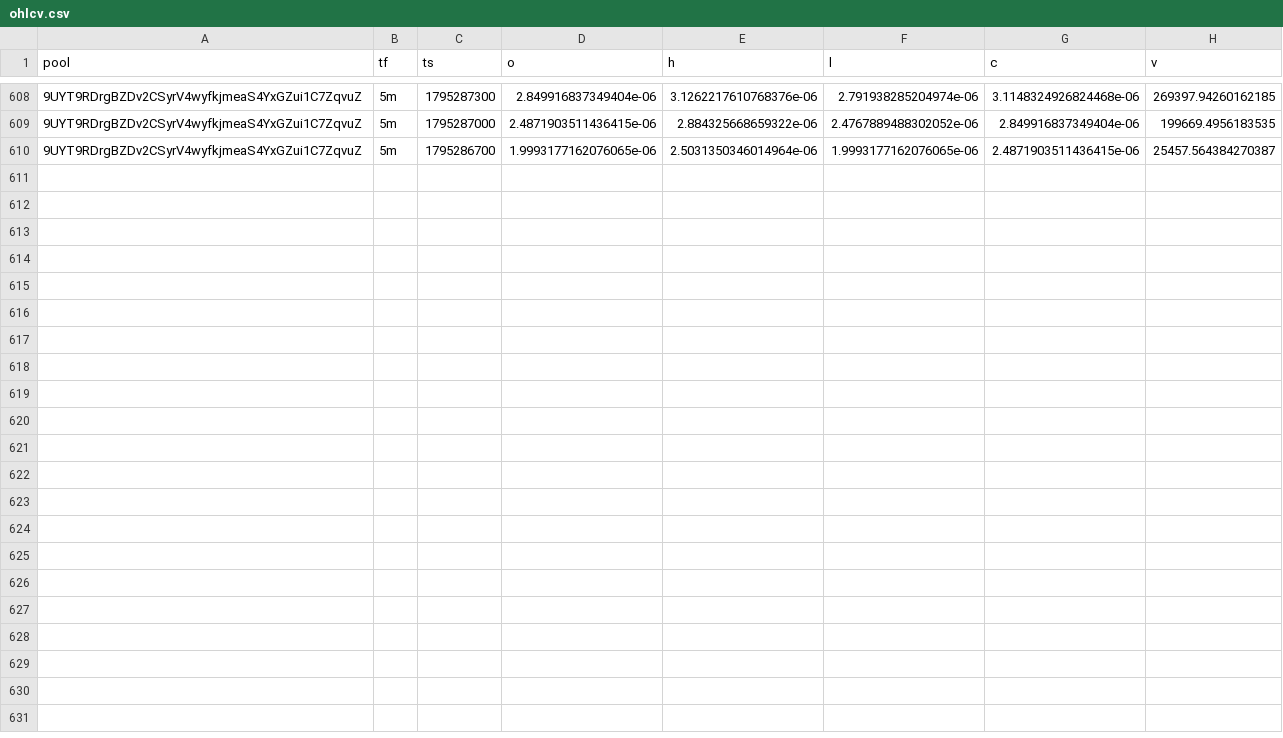
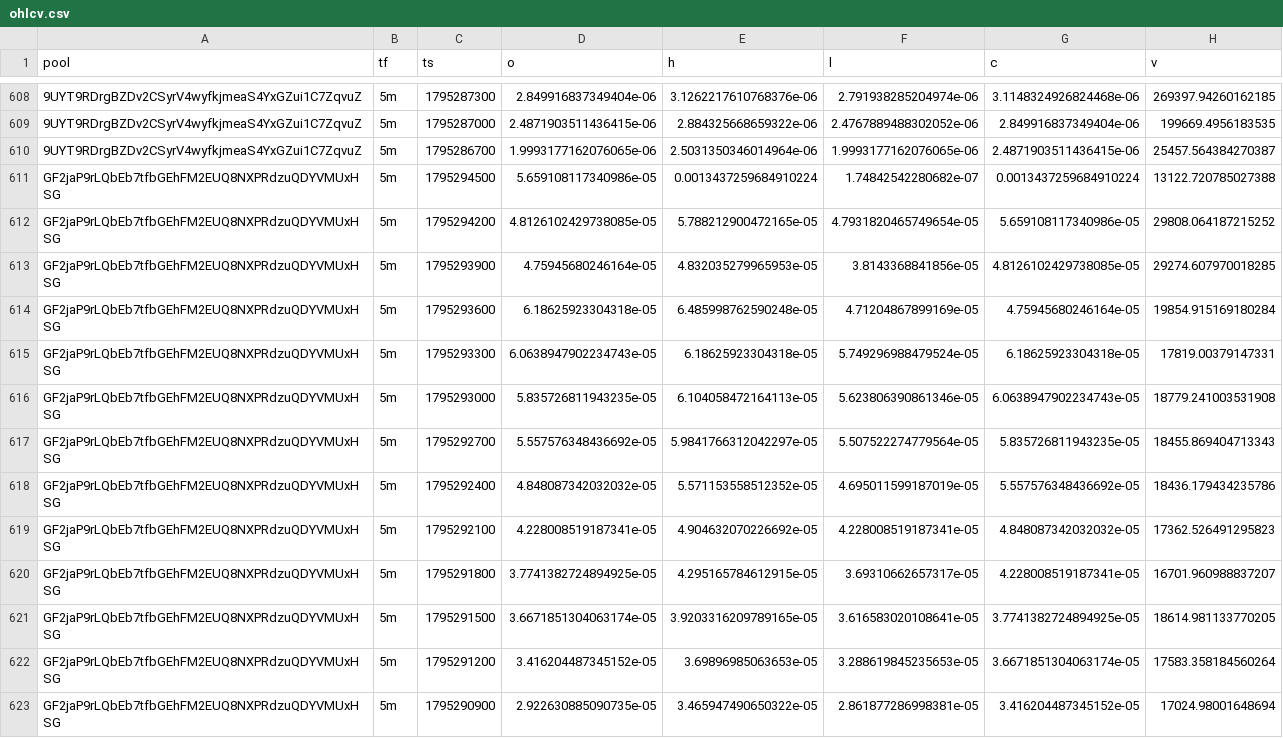
Before and after one commit to davidbobholz-stack/young-coin-collector., a CSV file: shards/2026-11-21/ohlcv.csv, drawn as a sheet; only a part is shown, gaps mark what is left out; the diff covers the shown part only; the diff names each change by its address in the sheet, - before the commit and + after, or states it on an @@ line.

```diff
--- a/shards/2026-11-21/ohlcv.csv
+++ b/shards/2026-11-21/ohlcv.csv
+row 611: GF2jaP9rLQbEb7tfbGEhFM2EUQ8NXPRdzuQDYVMUxHSG | 5m | 1795294500 | 5.659108117340986e-05 | 0.0013437259684910224 | 1.74842542280682e-07 | 0.0013437259684910224 | 13122.720785027388
+row 612: GF2jaP9rLQbEb7tfbGEhFM2EUQ8NXPRdzuQDYVMUxHSG | 5m | 1795294200 | 4.8126102429738085e-05 | 5.788212900472165e-05 | 4.7931820465749654e-05 | 5.659108117340986e-05 | 29808.064187215252
+row 613: GF2jaP9rLQbEb7tfbGEhFM2EUQ8NXPRdzuQDYVMUxHSG | 5m | 1795293900 | 4.75945680246164e-05 | 4.832035279965953e-05 | 3.8143368841856e-05 | 4.8126102429738085e-05 | 29274.607970018285
+row 614: GF2jaP9rLQbEb7tfbGEhFM2EUQ8NXPRdzuQDYVMUxHSG | 5m | 1795293600 | 6.18625923304318e-05 | 6.485998762590248e-05 | 4.71204867899169e-05 | 4.75945680246164e-05 | 19854.915169180284
+row 615: GF2jaP9rLQbEb7tfbGEhFM2EUQ8NXPRdzuQDYVMUxHSG | 5m | 1795293300 | 6.0638947902234743e-05 | 6.18625923304318e-05 | 5.749296988479524e-05 | 6.18625923304318e-05 | 17819.00379147331
+row 616: GF2jaP9rLQbEb7tfbGEhFM2EUQ8NXPRdzuQDYVMUxHSG | 5m | 1795293000 | 5.835726811943235e-05 | 6.104058472164113e-05 | 5.623806390861346e-05 | 6.0638947902234743e-05 | 18779.241003531908
+row 617: GF2jaP9rLQbEb7tfbGEhFM2EUQ8NXPRdzuQDYVMUxHSG | 5m | 1795292700 | 5.557576348436692e-05 | 5.9841766312042297e-05 | 5.507522274779564e-05 | 5.835726811943235e-05 | 18455.869404713343
+row 618: GF2jaP9rLQbEb7tfbGEhFM2EUQ8NXPRdzuQDYVMUxHSG | 5m | 1795292400 | 4.848087342032032e-05 | 5.571153558512352e-05 | 4.695011599187019e-05 | 5.557576348436692e-05 | 18436.179434235786
+row 619: GF2jaP9rLQbEb7tfbGEhFM2EUQ8NXPRdzuQDYVMUxHSG | 5m | 1795292100 | 4.228008519187341e-05 | 4.904632070226692e-05 | 4.228008519187341e-05 | 4.848087342032032e-05 | 17362.526491295823
+row 620: GF2jaP9rLQbEb7tfbGEhFM2EUQ8NXPRdzuQDYVMUxHSG | 5m | 1795291800 | 3.7741382724894925e-05 | 4.295165784612915e-05 | 3.69310662657317e-05 | 4.228008519187341e-05 | 16701.960988837207
+row 621: GF2jaP9rLQbEb7tfbGEhFM2EUQ8NXPRdzuQDYVMUxHSG | 5m | 1795291500 | 3.6671851304063174e-05 | 3.9203316209789165e-05 | 3.616583020108641e-05 | 3.7741382724894925e-05 | 18614.981133770205
+row 622: GF2jaP9rLQbEb7tfbGEhFM2EUQ8NXPRdzuQDYVMUxHSG | 5m | 1795291200 | 3.416204487345152e-05 | 3.69896985063653e-05 | 3.288619845235653e-05 | 3.6671851304063174e-05 | 17583.358184560264
+row 623: GF2jaP9rLQbEb7tfbGEhFM2EUQ8NXPRdzuQDYVMUxHSG | 5m | 1795290900 | 2.922630885090735e-05 | 3.465947490650322e-05 | 2.861877286998381e-05 | 3.416204487345152e-05 | 17024.98001648694
```
Also changed, not shown: 12 added rows elsewhere in this file, 13 other files.
